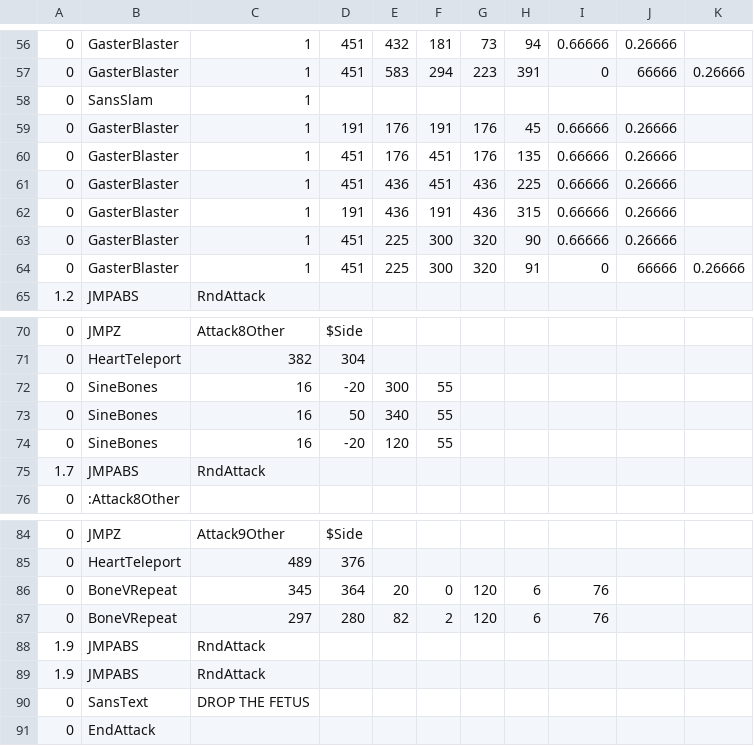
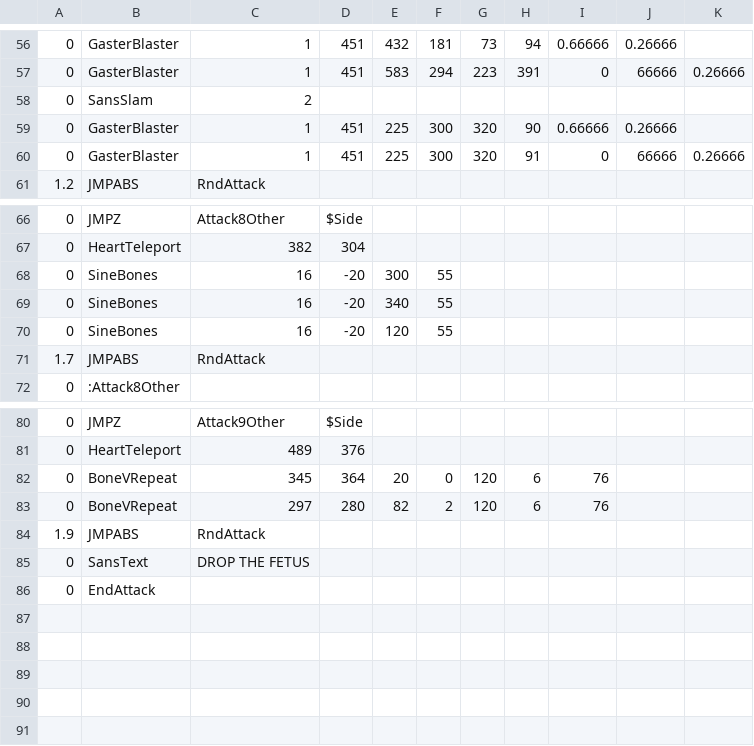
Before and after one commit to YeetKaden/youtube-sans-fight-, a CSV file: sans_multi2.csv, drawn as a sheet; only a part is shown, gaps mark what is left out; removed rows and columns are numbered as before the commit, all else as after; the diff names each change by its address in the sheet, - before the commit and + after, or states it on an @@ line.

Commit message:
Update sans_multi2.csv

```diff
--- a/sans_multi2.csv
+++ b/sans_multi2.csv
-C58: 1
+C58: 2
-row 59: 0 | GasterBlaster | 1 | 191 | 176 | 191 | 176 | 45 | 0.66666 | 0.26666
-row 60: 0 | GasterBlaster | 1 | 451 | 176 | 451 | 176 | 135 | 0.66666 | 0.26666
-row 61: 0 | GasterBlaster | 1 | 451 | 436 | 451 | 436 | 225 | 0.66666 | 0.26666
-row 62: 0 | GasterBlaster | 1 | 191 | 436 | 191 | 436 | 315 | 0.66666 | 0.26666
-D69: 50
+D69: -20
-row 88: 1.9 | JMPABS | RndAttack
```
